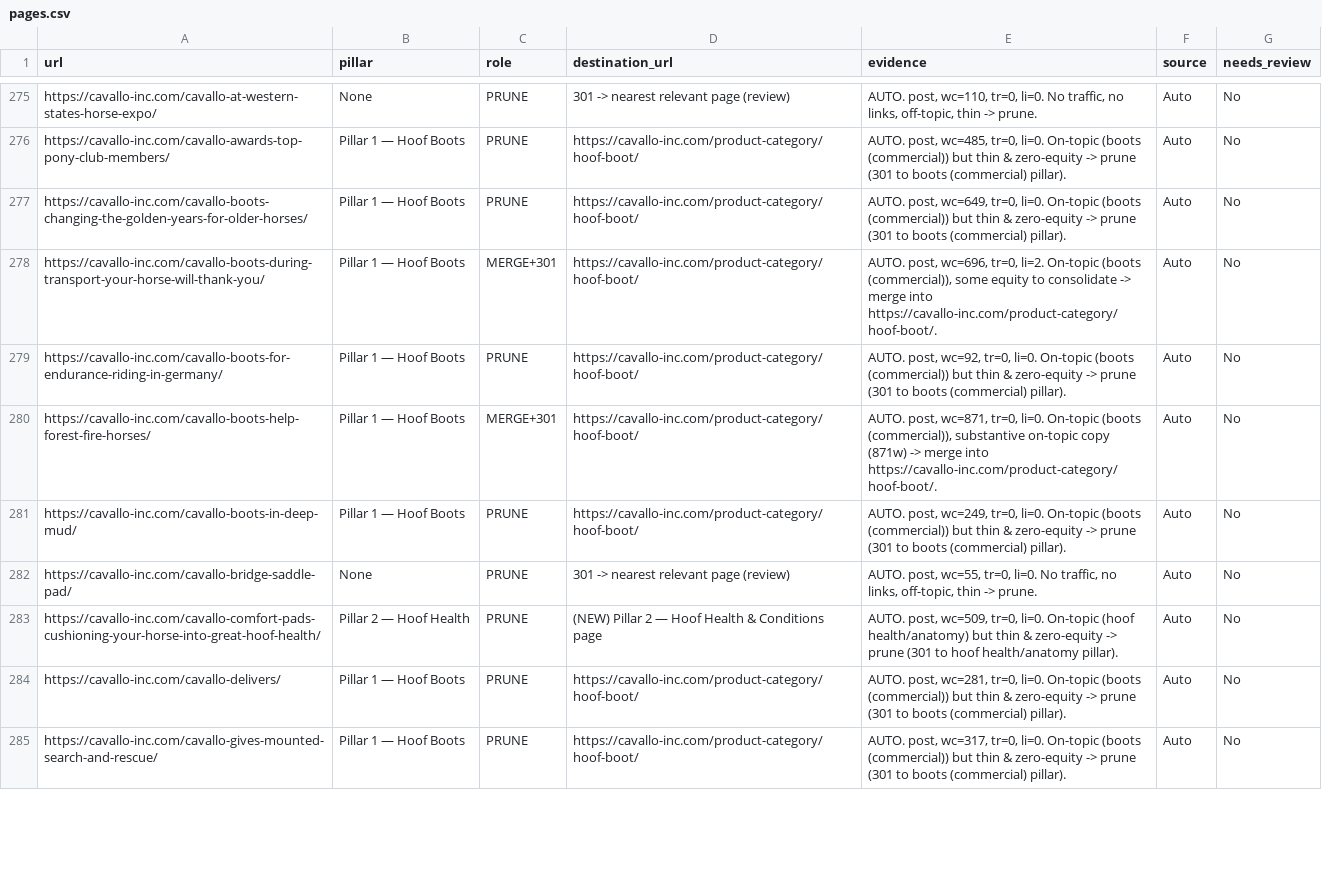
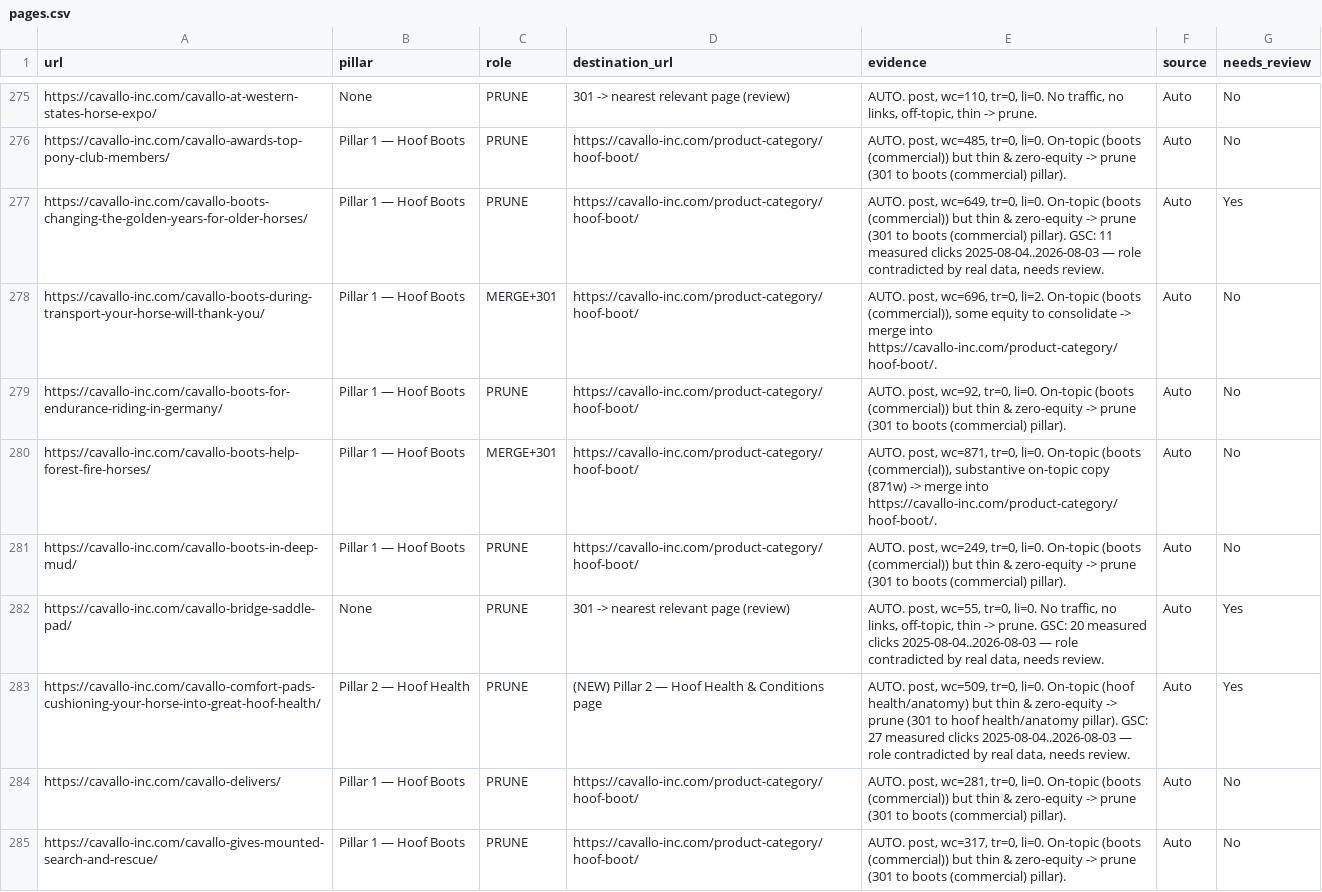
Before and after one commit to themarkroberts/cavallo-seo-project, a CSV file: state/pages.csv, drawn as a sheet; only a part is shown, gaps mark what is left out; the diff covers the shown part only.

```diff
--- a/state/pages.csv
+++ b/state/pages.csv
@@ -276,3 +276,3 @@ https://cavallo-inc.com/cavallo-at-western-states-horse-expo/,None,PRUNE,301 ->
 https://cavallo-inc.com/cavallo-awards-top-pony-club-members/,Pillar 1 — Hoof Boots,PRUNE,https://cavallo-inc.com/product-category/hoof-boot/,"AUTO. post, wc=485, tr=0, li=0. On-topic (boots (commercial)) but thin & zero-equity -> prune (301 to boots (commercial) pillar).",Auto,No
-https://cavallo-inc.com/cavallo-boots-changing-the-golden-years-for-older-horses/,Pillar 1 — Hoof Boots,PRUNE,https://cavallo-inc.com/product-category/hoof-boot/,"AUTO. post, wc=649, tr=0, li=0. On-topic (boots (commercial)) but thin & zero-equity -> prune (301 to boots (commercial) pillar).",Auto,No
+https://cavallo-inc.com/cavallo-boots-changing-the-golden-years-for-older-horses/,Pillar 1 — Hoof Boots,PRUNE,https://cavallo-inc.com/product-category/hoof-boot/,"AUTO. post, wc=649, tr=0, li=0. On-topic (boots (commercial)) but thin & zero-equity -> prune (301 to boots (commercial) pillar). GSC: 11 measured clicks 2025-08-04..2026-08-03 — role contradicted by real data, needs review.",Auto,Yes
 https://cavallo-inc.com/cavallo-boots-during-transport-your-horse-will-thank-you/,Pillar 1 — Hoof Boots,MERGE+301,https://cavallo-inc.com/product-category/hoof-boot/,"AUTO. post, wc=696, tr=0, li=2. On-topic (boots (commercial)), some equity to consolidate -> merge into https://cavallo-inc.com/product-category/hoof-boot/.",Auto,No
@@ -281,4 +281,4 @@ https://cavallo-inc.com/cavallo-boots-help-forest-fire-horses/,Pillar 1 — Hoof
 https://cavallo-inc.com/cavallo-boots-in-deep-mud/,Pillar 1 — Hoof Boots,PRUNE,https://cavallo-inc.com/product-category/hoof-boot/,"AUTO. post, wc=249, tr=0, li=0. On-topic (boots (commercial)) but thin & zero-equity -> prune (301 to boots (commercial) pillar).",Auto,No
-https://cavallo-inc.com/cavallo-bridge-saddle-pad/,None,PRUNE,301 -> nearest relevant page (review),"AUTO. post, wc=55, tr=0, li=0. No traffic, no links, off-topic, thin -> prune.",Auto,No
-https://cavallo-inc.com/cavallo-comfort-pads-cushioning-your-horse-into-great-hoof-health/,Pillar 2 — Hoof Health,PRUNE,(NEW) Pillar 2 — Hoof Health & Conditions page,"AUTO. post, wc=509, tr=0, li=0. On-topic (hoof health/anatomy) but thin & zero-equity -> prune (301 to hoof health/anatomy pillar).",Auto,No
+https://cavallo-inc.com/cavallo-bridge-saddle-pad/,None,PRUNE,301 -> nearest relevant page (review),"AUTO. post, wc=55, tr=0, li=0. No traffic, no links, off-topic, thin -> prune. GSC: 20 measured clicks 2025-08-04..2026-08-03 — role contradicted by real data, needs review.",Auto,Yes
+https://cavallo-inc.com/cavallo-comfort-pads-cushioning-your-horse-into-great-hoof-health/,Pillar 2 — Hoof Health,PRUNE,(NEW) Pillar 2 — Hoof Health & Conditions page,"AUTO. post, wc=509, tr=0, li=0. On-topic (hoof health/anatomy) but thin & zero-equity -> prune (301 to hoof health/anatomy pillar). GSC: 27 measured clicks 2025-08-04..2026-08-03 — role contradicted by real data, needs review.",Auto,Yes
 https://cavallo-inc.com/cavallo-delivers/,Pillar 1 — Hoof Boots,PRUNE,https://cavallo-inc.com/product-category/hoof-boot/,"AUTO. post, wc=281, tr=0, li=0. On-topic (boots (commercial)) but thin & zero-equity -> prune (301 to boots (commercial) pillar).",Auto,No
```
Also changed, not shown: 90 edited cells elsewhere in this file, 17 other files.
